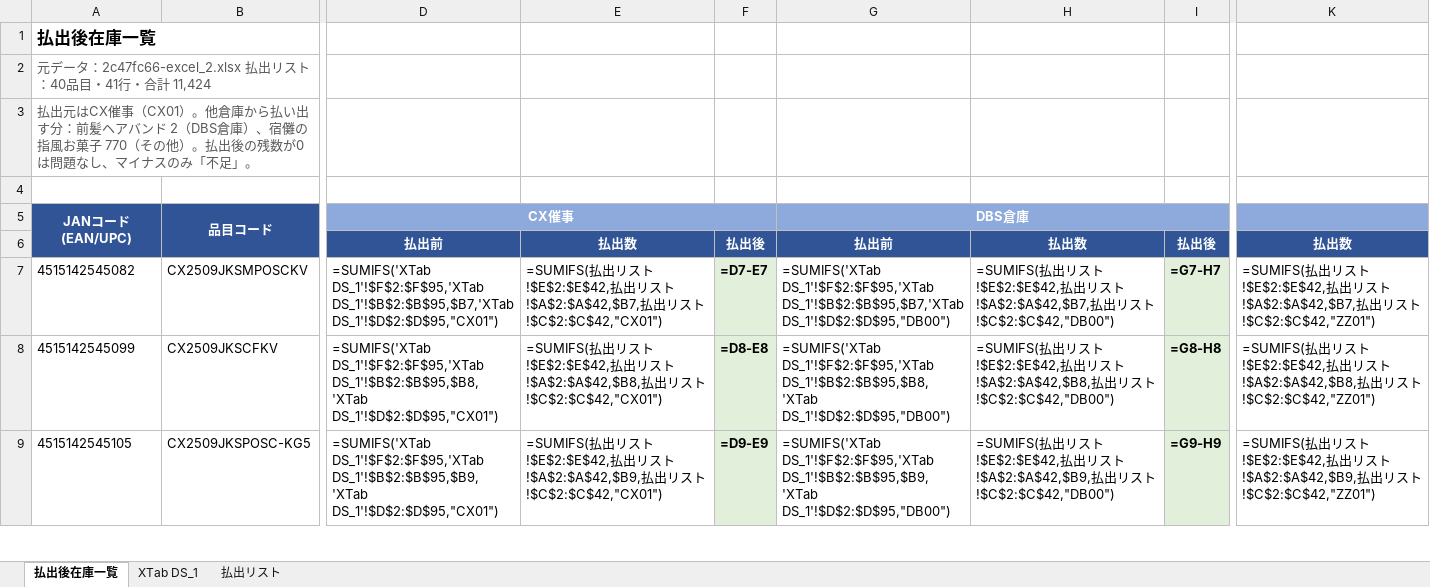
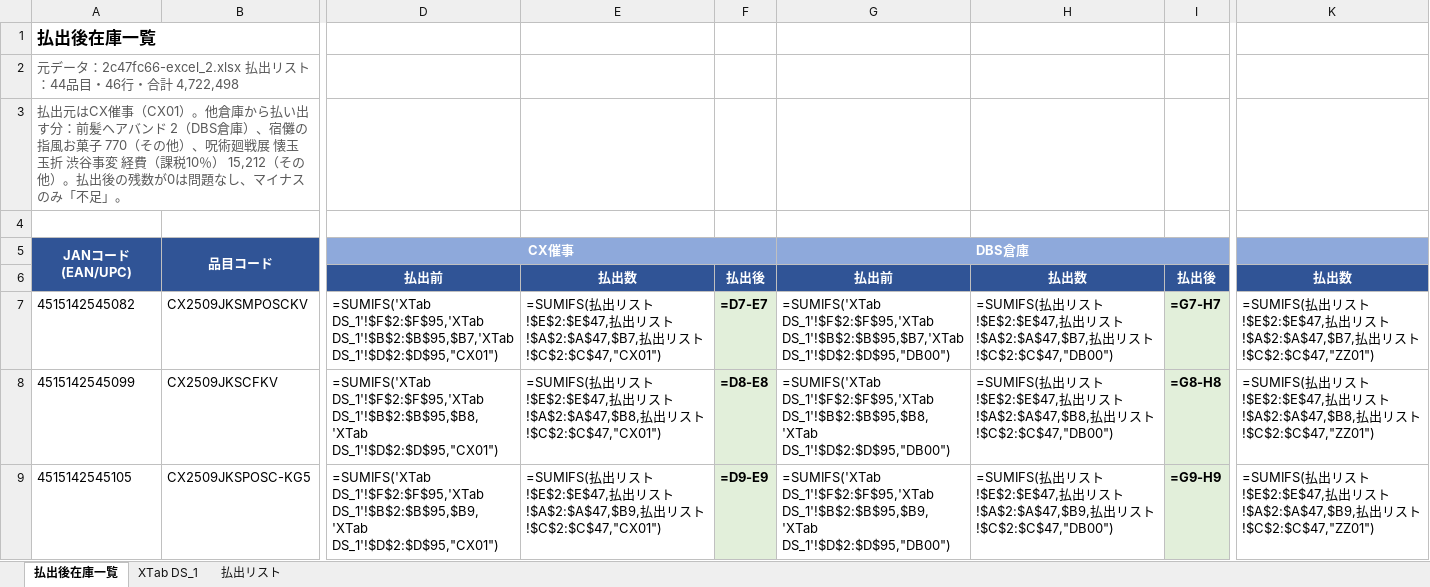
Before and after one commit to maa-a/Antigravity-test, an Excel workbook: output/excel_2_呪術廻戦展_払出後在庫一覧_2回目.xlsx, sheet 払出後在庫一覧, drawn as a sheet; only a part is shown, gaps mark what is left out; values as stored, in another font and other column widths than the file's, no borders; formulas without a stored value are shown as written; conditional formats not drawn; the diff covers the shown part only; the diff names each change by its address in the sheet, - before the commit and + after, or states it on an @@ line.

```diff
--- a/output/excel_2_呪術廻戦展_払出後在庫一覧_2回目.xlsx (sheet 払出後在庫一覧)
+++ b/output/excel_2_呪術廻戦展_払出後在庫一覧_2回目.xlsx (sheet 払出後在庫一覧)
-A2: …リスト：40品目・41行・合計 11,424
+A2: …リスト：44品目・46行・合計 4,722,498
-A3: …その他）。払出後…
+A3: …その他）、呪術廻戦展 懐玉玉折 渋谷事変 経費（課税10％） 15,212（その他）。払出後…
-E7: …スト!$E$2:$E$42,払出リスト!$A$2:$A$42,$B7,払出リスト!$C$2:$C$42,"CX01")
+E7: …スト!$E$2:$E$47,払出リスト!$A$2:$A$47,$B7,払出リスト!$C$2:$C$47,"CX01")
-H7: …スト!$E$2:$E$42,払出リスト!$A$2:$A$42,$B7,払出リスト!$C$2:$C$42,"DB00")
+H7: …スト!$E$2:$E$47,払出リスト!$A$2:$A$47,$B7,払出リスト!$C$2:$C$47,"DB00")
-K7: …スト!$E$2:$E$42,払出リスト!$A$2:$A$42,$B7,払出リスト!$C$2:$C$42,"ZZ01")
+K7: …スト!$E$2:$E$47,払出リスト!$A$2:$A$47,$B7,払出リスト!$C$2:$C$47,"ZZ01")
-E8: …スト!$E$2:$E$42,払出リスト!$A$2:$A$42,$B8,払出リスト!$C$2:$C$42,"CX01")
+E8: …スト!$E$2:$E$47,払出リスト!$A$2:$A$47,$B8,払出リスト!$C$2:$C$47,"CX01")
-H8: …スト!$E$2:$E$42,払出リスト!$A$2:$A$42,$B8,払出リスト!$C$2:$C$42,"DB00")
+H8: …スト!$E$2:$E$47,払出リスト!$A$2:$A$47,$B8,払出リスト!$C$2:$C$47,"DB00")
-K8: …スト!$E$2:$E$42,払出リスト!$A$2:$A$42,$B8,払出リスト!$C$2:$C$42,"ZZ01")
+K8: …スト!$E$2:$E$47,払出リスト!$A$2:$A$47,$B8,払出リスト!$C$2:$C$47,"ZZ01")
-E9: …スト!$E$2:$E$42,払出リスト!$A$2:$A$42,$B9,払出リスト!$C$2:$C$42,"CX01")
+E9: …スト!$E$2:$E$47,払出リスト!$A$2:$A$47,$B9,払出リスト!$C$2:$C$47,"CX01")
-H9: …スト!$E$2:$E$42,払出リスト!$A$2:$A$42,$B9,払出リスト!$C$2:$C$42,"DB00")
+H9: …スト!$E$2:$E$47,払出リスト!$A$2:$A$47,$B9,払出リスト!$C$2:$C$47,"DB00")
-K9: …スト!$E$2:$E$42,払出リスト!$A$2:$A$42,$B9,払出リスト!$C$2:$C$42,"ZZ01")
+K9: …スト!$E$2:$E$47,払出リスト!$A$2:$A$47,$B9,払出リスト!$C$2:$C$47,"ZZ01")
```
Also changed, not shown: 133 edited cells elsewhere in this sheet, sheet 払出リスト.
